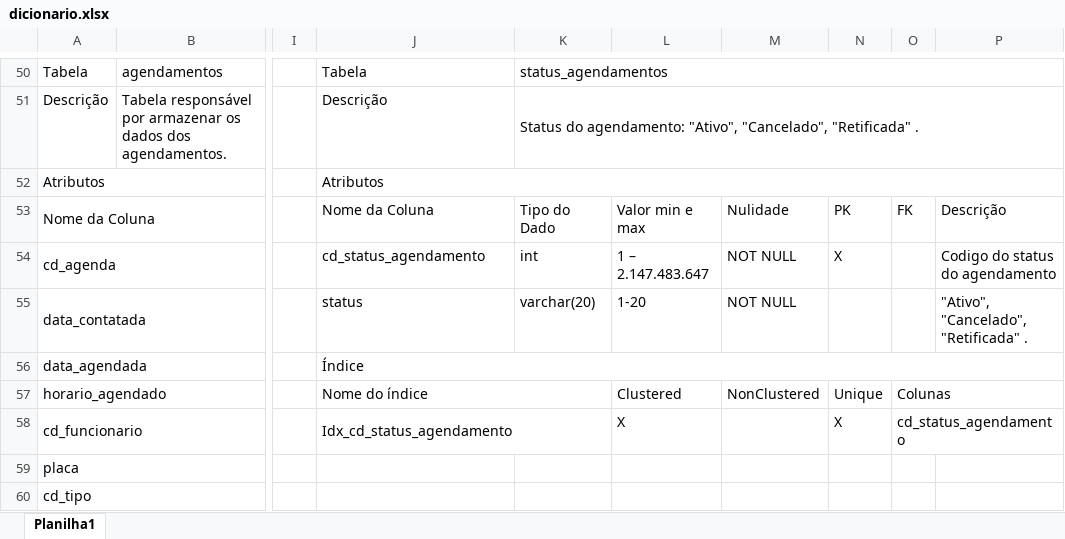
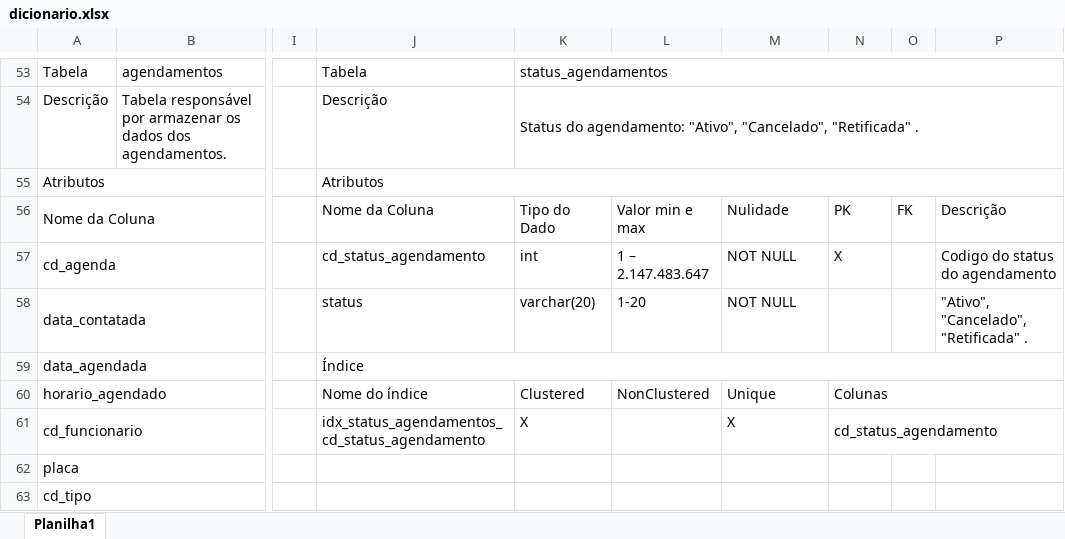
Before and after one commit to joao1824/Sistema-de-Manutencao-de-Veiculos, an Excel workbook: dicionario_tabelas/dicionario.xlsx, sheet Planilha1, drawn as a sheet; only a part is shown, gaps mark what is left out; values as stored, in another font and other column widths than the file's, no cell formats; removed rows and columns are numbered as before the commit, all else as after; the diff covers the shown part only; the diff names each change by its address in the sheet, - before the commit and + after, or states it on an @@ line.

```diff
--- a/dicionario_tabelas/dicionario.xlsx (sheet Planilha1)
+++ b/dicionario_tabelas/dicionario.xlsx (sheet Planilha1)
-J57:K57 merged
-K60: (empty)
+K60: Clustered
-L60: Clustered
+L60: NonClustered
-M60: NonClustered
+M60: Unique
-N60: Unique
+N60: Colunas
+N60:P60 merged
-O60: Colunas
+O60: (empty)
-O57:P57 merged
-J61: Idx_cd_status_agendamento
+J61: idx_status_agendamentos_cd_status_agendamento
-J58:K58 merged
-K61: (empty)
+K61: X
-L61: X
+L61: (empty)
-M61: (empty)
+M61: X
-N61: X
+N61: cd_status_agendamento
+N61:P61 merged
-O61: cd_status_agendamento
+O61: (empty)
-O58:P58 merged
```
Also changed, not shown: 9 added rows, 1 removed row, 41 edited cells and merged cells elsewhere in this sheet, cell formats, 2 other files.
